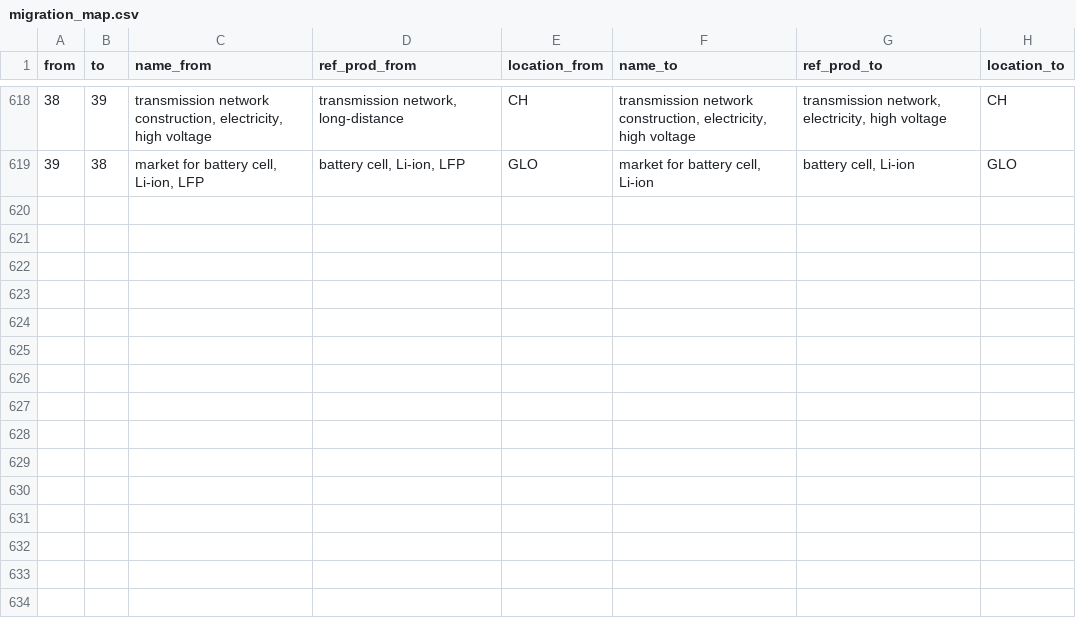
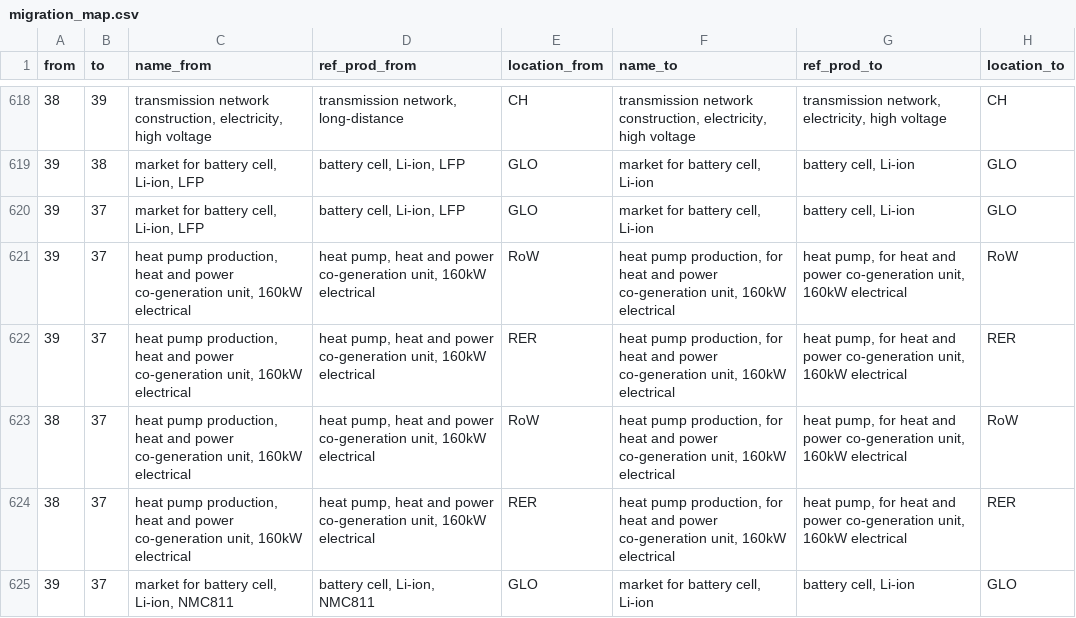
Before and after one commit to Zh-xy/premise, a CSV file: premise/data/additional_inventories/migration_map.csv, drawn as a sheet; only a part is shown, gaps mark what is left out; the diff names each change by its address in the sheet, - before the commit and + after, or states it on an @@ line.

```diff
--- a/premise/data/additional_inventories/migration_map.csv
+++ b/premise/data/additional_inventories/migration_map.csv
+row 620: 39 | 37 | market for battery cell, Li-ion, LFP | battery cell, Li-ion, LFP | GLO | market for battery cell, Li-ion | battery cell, Li-ion | GLO
+row 621: 39 | 37 | heat pump production, heat and power co-generation unit, 160kW electrical | heat pump, heat and power co-generation unit, 160kW electrical | RoW | heat pump production, for heat and power co-generation unit, 160kW electrical | heat pump, for heat and power co-generation unit, 160kW electrical | RoW
+row 622: 39 | 37 | heat pump production, heat and power co-generation unit, 160kW electrical | heat pump, heat and power co-generation unit, 160kW electrical | RER | heat pump production, for heat and power co-generation unit, 160kW electrical | heat pump, for heat and power co-generation unit, 160kW electrical | RER
+row 623: 38 | 37 | heat pump production, heat and power co-generation unit, 160kW electrical | heat pump, heat and power co-generation unit, 160kW electrical | RoW | heat pump production, for heat and power co-generation unit, 160kW electrical | heat pump, for heat and power co-generation unit, 160kW electrical | RoW
+row 624: 38 | 37 | heat pump production, heat and power co-generation unit, 160kW electrical | heat pump, heat and power co-generation unit, 160kW electrical | RER | heat pump production, for heat and power co-generation unit, 160kW electrical | heat pump, for heat and power co-generation unit, 160kW electrical | RER
+row 625: 39 | 37 | market for battery cell, Li-ion, NMC811 | battery cell, Li-ion, NMC811 | GLO | market for battery cell, Li-ion | battery cell, Li-ion | GLO
```
Also changed, not shown: 21 other files.
